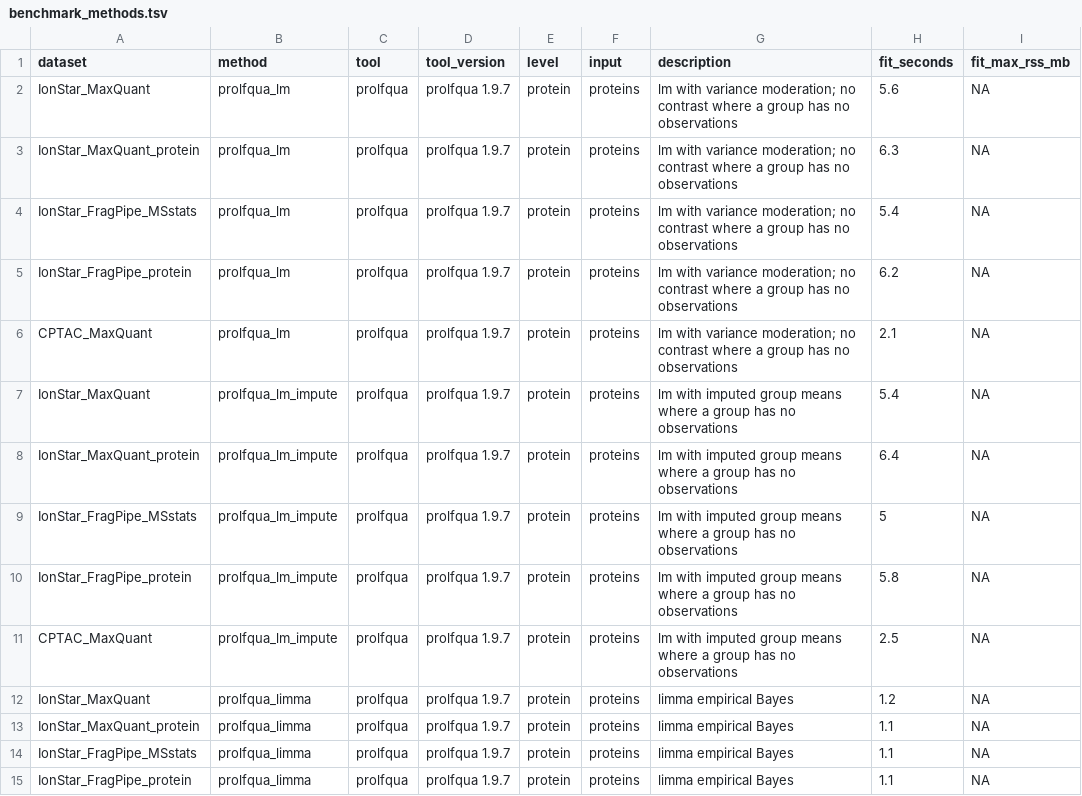
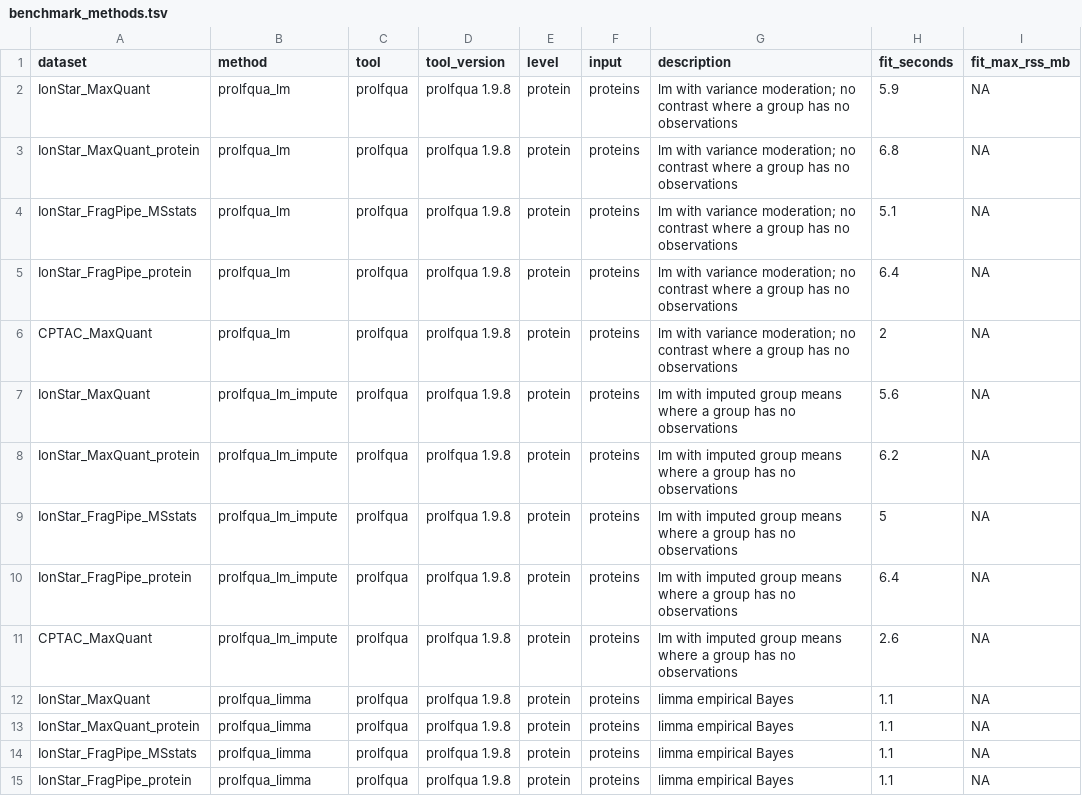
Before and after one commit to prolfqua/prolfquabenchmark, a TSV file: inst/extdata/benchmark_methods.tsv, drawn as a sheet; only a part is shown; the diff covers the shown part only.

Commit message:
Score methods on the same pairs as the Pareto-front methods
A method can reach the Pareto front of pAUC_5 vs proteins tested by testing
fewer, easier proteins. The pipeline step score_same_pairs scores every
method that tests a strict superset of a front method's protein and contrast
pairs on exactly these pairs (benchmark_same_pairs.tsv); the pairs come from
prolfqua's ContrastsComparison (prolfqua >= 1.9.8). Benchmark_results shows
them per dataset after the Pareto figure. New exports same_pairs_scores(),
score_on_pairs() and pareto_optimal(); results rerun with prolfqua 1.9.8
(scores unchanged).

Assisted-by: AI coding agent

```diff
--- a/inst/extdata/benchmark_methods.tsv
+++ b/inst/extdata/benchmark_methods.tsv
@@ -1,15 +1,15 @@
 dataset	method	tool	tool_version	level	input	description	fit_seconds	fit_max_rss_mb
-IonStar_MaxQuant	prolfqua_lm	prolfqua	prolfqua 1.9.7	protein	proteins	lm with variance moderation; no contrast where a group has no observations	5.6	NA
-IonStar_MaxQuant_protein	prolfqua_lm	prolfqua	prolfqua 1.9.7	protein	proteins	lm with variance moderation; no contrast where a group has no observations	6.3	NA
-IonStar_FragPipe_MSstats	prolfqua_lm	prolfqua	prolfqua 1.9.7	protein	proteins	lm with variance moderation; no contrast where a group has no observations	5.4	NA
-IonStar_FragPipe_protein	prolfqua_lm	prolfqua	prolfqua 1.9.7	protein	proteins	lm with variance moderation; no contrast where a group has no observations	6.2	NA
-CPTAC_MaxQuant	prolfqua_lm	prolfqua	prolfqua 1.9.7	protein	proteins	lm with variance moderation; no contrast where a group has no observations	2.1	NA
-IonStar_MaxQuant	prolfqua_lm_impute	prolfqua	prolfqua 1.9.7	protein	proteins	lm with imputed group means where a group has no observations	5.4	NA
-IonStar_MaxQuant_protein	prolfqua_lm_impute	prolfqua	prolfqua 1.9.7	protein	proteins	lm with imputed group means where a group has no observations	6.4	NA
-IonStar_FragPipe_MSstats	prolfqua_lm_impute	prolfqua	prolfqua 1.9.7	protein	proteins	lm with imputed group means where a group has no observations	5	NA
-IonStar_FragPipe_protein	prolfqua_lm_impute	prolfqua	prolfqua 1.9.7	protein	proteins	lm with imputed group means where a group has no observations	5.8	NA
-CPTAC_MaxQuant	prolfqua_lm_impute	prolfqua	prolfqua 1.9.7	protein	proteins	lm with imputed group means where a group has no observations	2.5	NA
-IonStar_MaxQuant	prolfqua_limma	prolfqua	prolfqua 1.9.7	protein	proteins	limma empirical Bayes	1.2	NA
-IonStar_MaxQuant_protein	prolfqua_limma	prolfqua	prolfqua 1.9.7	protein	proteins	limma empirical Bayes	1.1	NA
-IonStar_FragPipe_MSstats	prolfqua_limma	prolfqua	prolfqua 1.9.7	protein	proteins	limma empirical Bayes	1.1	NA
-IonStar_FragPipe_protein	prolfqua_limma	prolfqua	prolfqua 1.9.7	protein	proteins	limma empirical Bayes	1.1	NA
+IonStar_MaxQuant	prolfqua_lm	prolfqua	prolfqua 1.9.8	protein	proteins	lm with variance moderation; no contrast where a group has no observations	5.9	NA
+IonStar_MaxQuant_protein	prolfqua_lm	prolfqua	prolfqua 1.9.8	protein	proteins	lm with variance moderation; no contrast where a group has no observations	6.8	NA
+IonStar_FragPipe_MSstats	prolfqua_lm	prolfqua	prolfqua 1.9.8	protein	proteins	lm with variance moderation; no contrast where a group has no observations	5.1	NA
+IonStar_FragPipe_protein	prolfqua_lm	prolfqua	prolfqua 1.9.8	protein	proteins	lm with variance moderation; no contrast where a group has no observations	6.4	NA
+CPTAC_MaxQuant	prolfqua_lm	prolfqua	prolfqua 1.9.8	protein	proteins	lm with variance moderation; no contrast where a group has no observations	2	NA
+IonStar_MaxQuant	prolfqua_lm_impute	prolfqua	prolfqua 1.9.8	protein	proteins	lm with imputed group means where a group has no observations	5.6	NA
+IonStar_MaxQuant_protein	prolfqua_lm_impute	prolfqua	prolfqua 1.9.8	protein	proteins	lm with imputed group means where a group has no observations	6.2	NA
+IonStar_FragPipe_MSstats	prolfqua_lm_impute	prolfqua	prolfqua 1.9.8	protein	proteins	lm with imputed group means where a group has no observations	5	NA
+IonStar_FragPipe_protein	prolfqua_lm_impute	prolfqua	prolfqua 1.9.8	protein	proteins	lm with imputed group means where a group has no observations	6.4	NA
+CPTAC_MaxQuant	prolfqua_lm_impute	prolfqua	prolfqua 1.9.8	protein	proteins	lm with imputed group means where a group has no observations	2.6	NA
+IonStar_MaxQuant	prolfqua_limma	prolfqua	prolfqua 1.9.8	protein	proteins	limma empirical Bayes	1.1	NA
+IonStar_MaxQuant_protein	prolfqua_limma	prolfqua	prolfqua 1.9.8	protein	proteins	limma empirical Bayes	1.1	NA
+IonStar_FragPipe_MSstats	prolfqua_limma	prolfqua	prolfqua 1.9.8	protein	proteins	limma empirical Bayes	1.1	NA
+IonStar_FragPipe_protein	prolfqua_limma	prolfqua	prolfqua 1.9.8	protein	proteins	limma empirical Bayes	1.1	NA
```
Also changed, not shown: 66 edited cells elsewhere in this file, inst/extdata/benchmark_scores.tsv, 13 other files.
